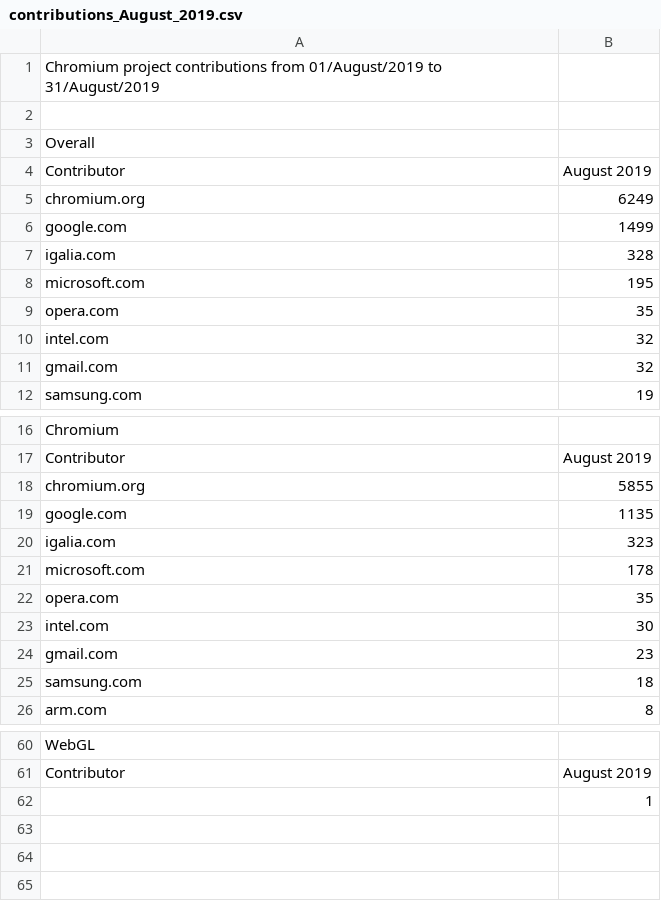
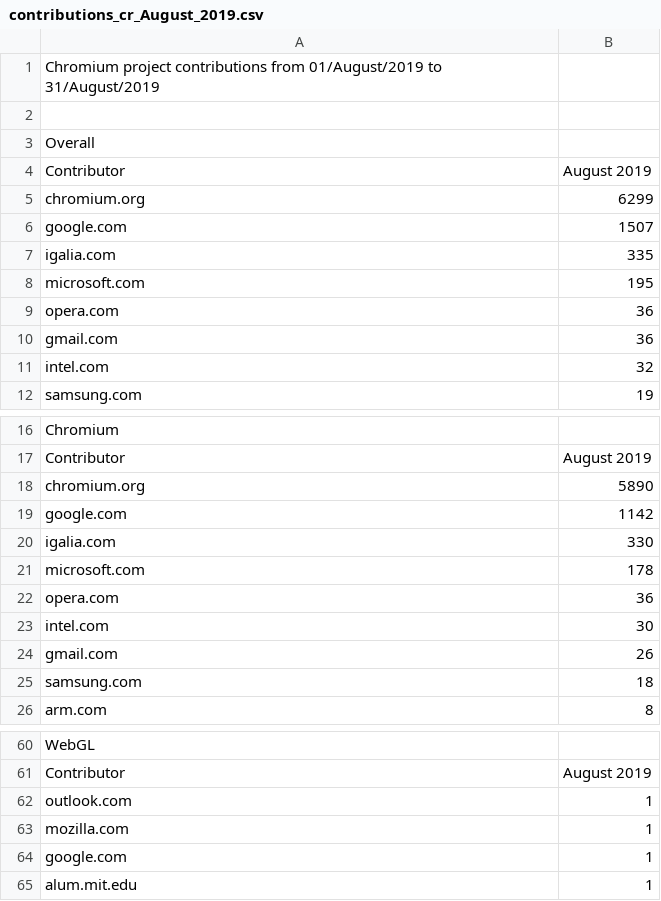
Before and after one commit to arskama/FrontEnd_Cr_Stats, a CSV file: Data/contributions_cr_August_2019.csv (was Data/contributions_August_2019.csv), drawn as a sheet; only a part is shown, gaps mark what is left out; the diff covers the shown part only.

```diff
--- a/Data/contributions_August_2019.csv
+++ b/Data/contributions_cr_August_2019.csv
@@ -4,9 +4,9 @@ Overall
 Contributor,August 2019
-chromium.org,6249
-google.com,1499
-igalia.com,328
+chromium.org,6299
+google.com,1507
+igalia.com,335
 microsoft.com,195
-opera.com,35
+opera.com,36
+gmail.com,36
 intel.com,32
-gmail.com,32
 samsung.com,19
@@ -17,9 +17,9 @@ Chromium
 Contributor,August 2019
-chromium.org,5855
-google.com,1135
-igalia.com,323
+chromium.org,5890
+google.com,1142
+igalia.com,330
 microsoft.com,178
-opera.com,35
+opera.com,36
 intel.com,30
-gmail.com,23
+gmail.com,26
 samsung.com,18
@@ -61,2 +61,5 @@ WebGL
 Contributor,August 2019
-,1
+outlook.com,1
+mozilla.com,1
+google.com,1
+alum.mit.edu,1
```
Also changed, not shown: 3 edited cells elsewhere in this file, Data/contributions_cros_August_2019.csv, 35 other files.
